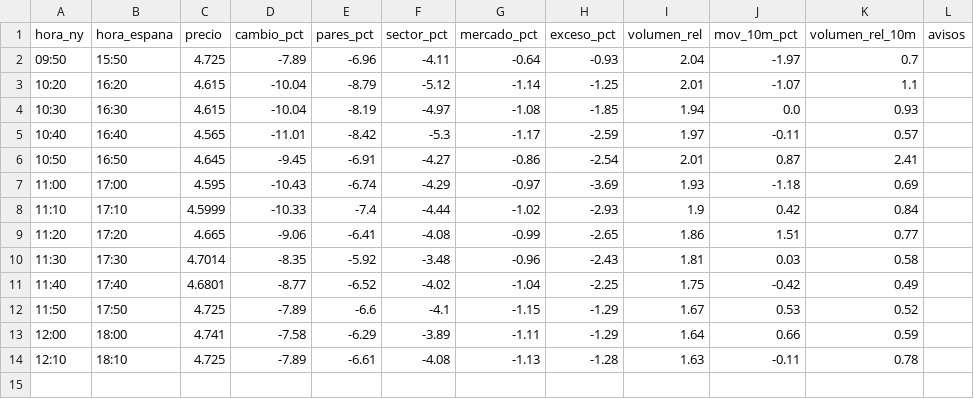
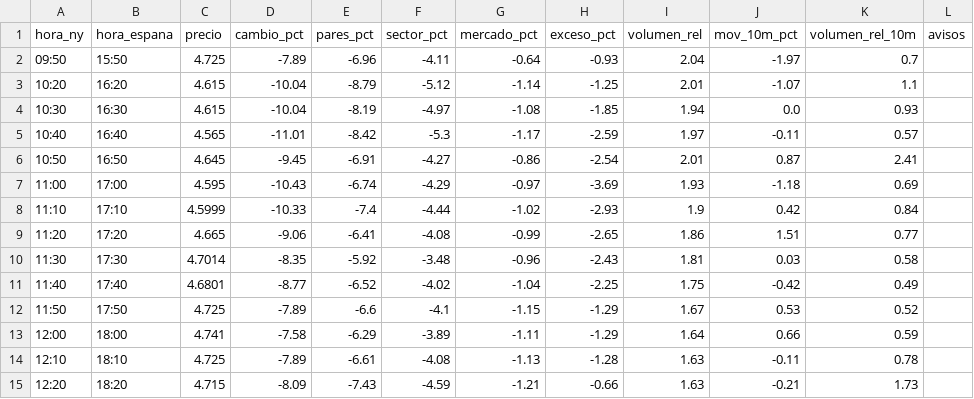
Before and after one commit to Rubenmanga/trading-lab, a CSV file: investigacion/vigilante/POET-2026-11-16.csv, drawn as a sheet.

```diff
--- a/investigacion/vigilante/POET-2026-11-16.csv
+++ b/investigacion/vigilante/POET-2026-11-16.csv
@@ -14 +14,2 @@ hora_ny,hora_espana,precio,cambio_pct,pares_pct,sector_pct,mercado_pct,exceso_pc
 12:10,18:10,4.725,-7.89,-6.61,-4.08,-1.13,-1.28,1.63,-0.11,0.78,
+12:20,18:20,4.715,-8.09,-7.43,-4.59,-1.21,-0.66,1.63,-0.21,1.73,
```
Also changed, not shown: investigacion/vigilante/RCAT-2026-11-16.csv, 2 other files.
